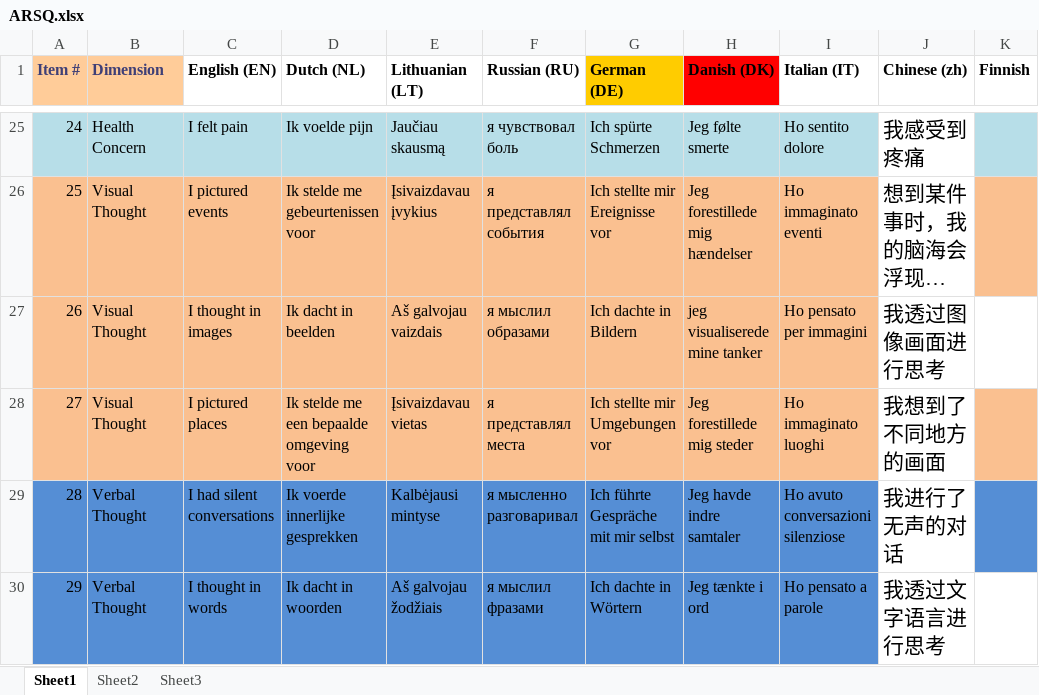
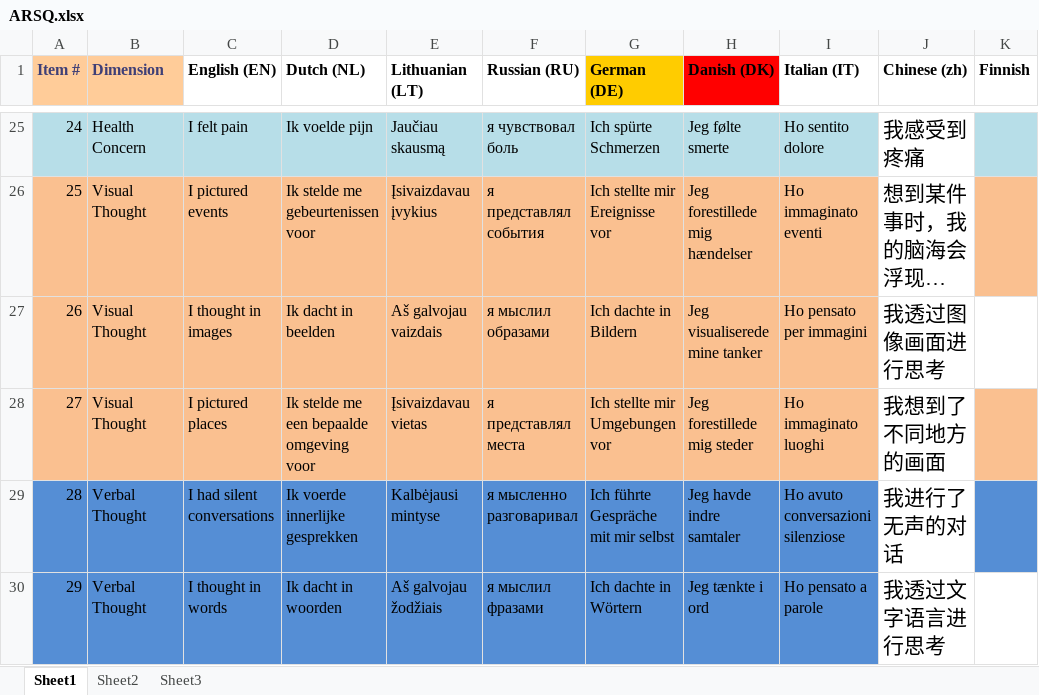
Before and after one commit to cjayb/NBT, an Excel workbook: Biomarkers/Supportfunctions/ARSQ.xlsx, sheet Sheet1, drawn as a sheet; only a part is shown, gaps mark what is left out; long unchanged cells end in …; values as stored, in another font and other column widths than the file's, no borders; the diff names each change by its address in the sheet, - before the commit and + after, or states it on an @@ line.

```diff
--- a/Biomarkers/Supportfunctions/ARSQ.xlsx (sheet Sheet1)
+++ b/Biomarkers/Supportfunctions/ARSQ.xlsx (sheet Sheet1)
-H27 (Danish (DK)): jeg visualiserede mine tanker
+H27 (Danish (DK)): Jeg visualiserede mine tanker
```
Also changed, not shown: 3 other files.
